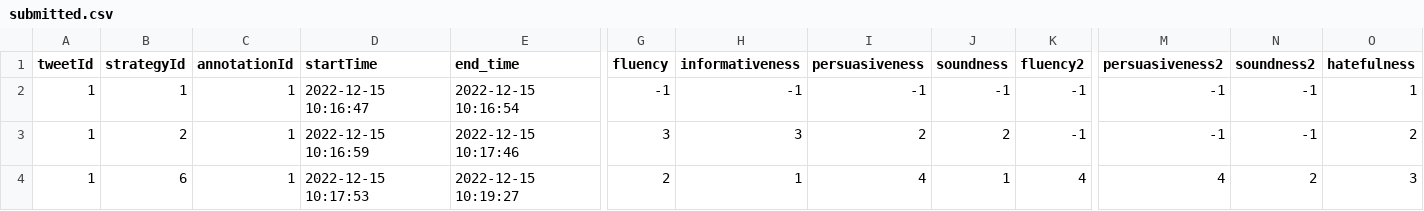
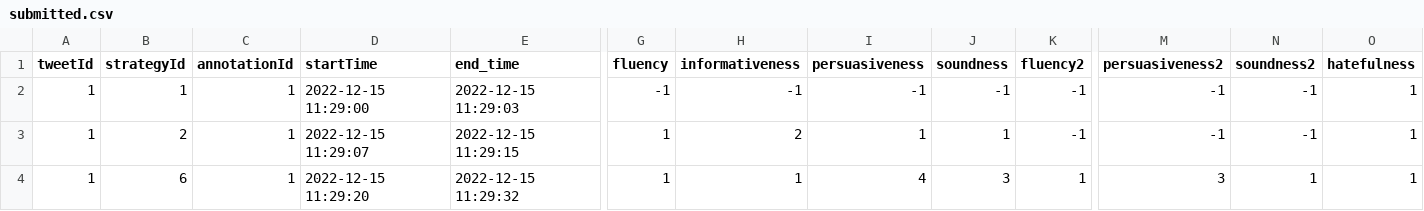
Before and after one commit to WangHanAiMachine/memes_annotation, a CSV file: questionAnswer/submitted.csv, drawn as a sheet; only a part is shown, gaps mark what is left out; the diff names each change by its address in the sheet, - before the commit and + after, or states it on an @@ line.

```diff
--- a/questionAnswer/submitted.csv
+++ b/questionAnswer/submitted.csv
-D2 (startTime): 2022-12-15 10:16:47
+D2 (startTime): 2022-12-15 11:29:00
-E2 (end_time): 2022-12-15 10:16:54
+E2 (end_time): 2022-12-15 11:29:03
-D3 (startTime): 2022-12-15 10:16:59
+D3 (startTime): 2022-12-15 11:29:07
-E3 (end_time): 2022-12-15 10:17:46
+E3 (end_time): 2022-12-15 11:29:15
-G3 (fluency): 3
+G3 (fluency): 1
-H3 (informativeness): 3
+H3 (informativeness): 2
-I3 (persuasiveness): 2
+I3 (persuasiveness): 1
-J3 (soundness): 2
+J3 (soundness): 1
-O3 (hatefulness): 2
+O3 (hatefulness): 1
-D4 (startTime): 2022-12-15 10:17:53
+D4 (startTime): 2022-12-15 11:29:20
-E4 (end_time): 2022-12-15 10:19:27
+E4 (end_time): 2022-12-15 11:29:32
-G4 (fluency): 2
+G4 (fluency): 1
-J4 (soundness): 1
+J4 (soundness): 3
-K4 (fluency2): 4
+K4 (fluency2): 1
-M4 (persuasiveness2): 4
+M4 (persuasiveness2): 3
-N4 (soundness2): 2
+N4 (soundness2): 1
-O4 (hatefulness): 3
+O4 (hatefulness): 1
```
Also changed, not shown: 13 other files.
